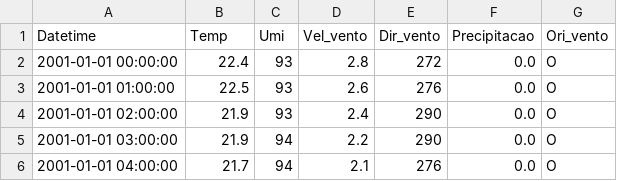
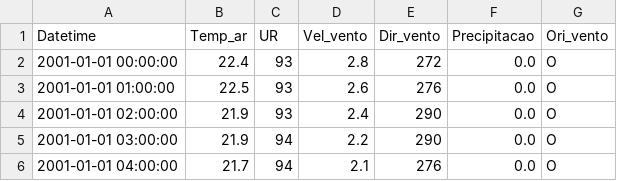
Before and after one commit to essevictorfrancisco/temperature_wind_registro_sp_bra, a CSV file: data_processed/iguape_epw.csv, drawn as a sheet; only a part is shown.

```diff
--- a/data_processed/iguape_epw.csv
+++ b/data_processed/iguape_epw.csv
@@ -1,2 +1,2 @@
-Datetime,Temp,Umi,Vel_vento,Dir_vento,Precipitacao,Ori_vento
+Datetime,Temp_ar,UR,Vel_vento,Dir_vento,Precipitacao,Ori_vento
 2001-01-01 00:00:00,22.4,93,2.8,272,0.0,O
```
Also changed, not shown: 5 other files.
